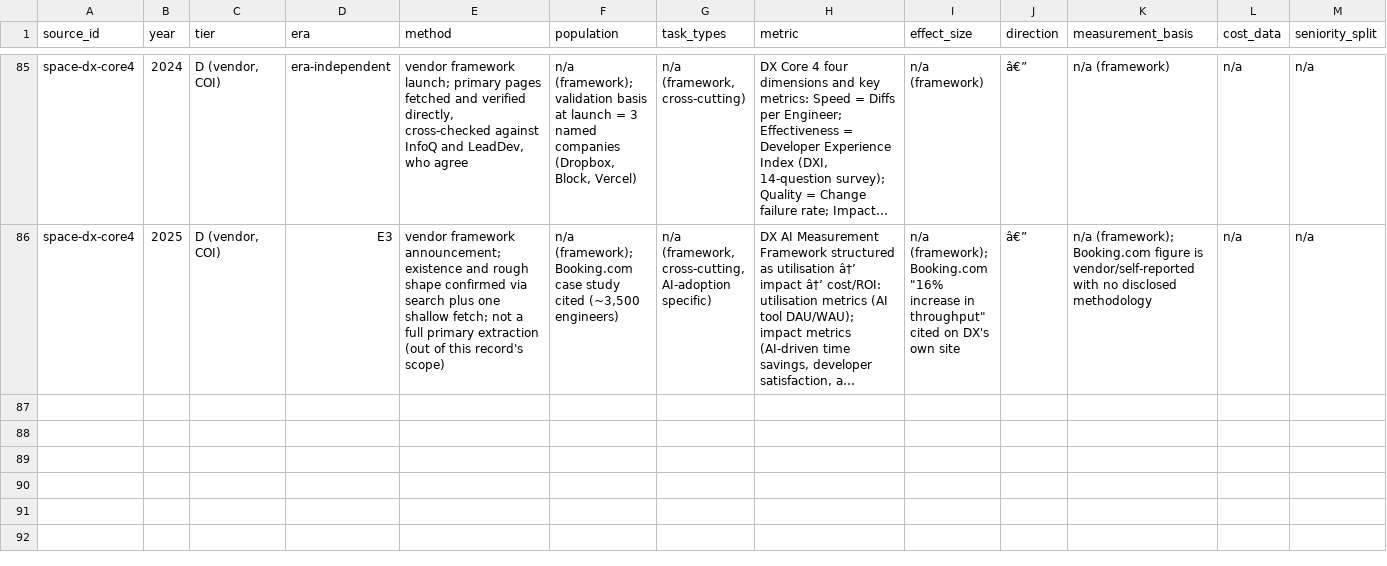
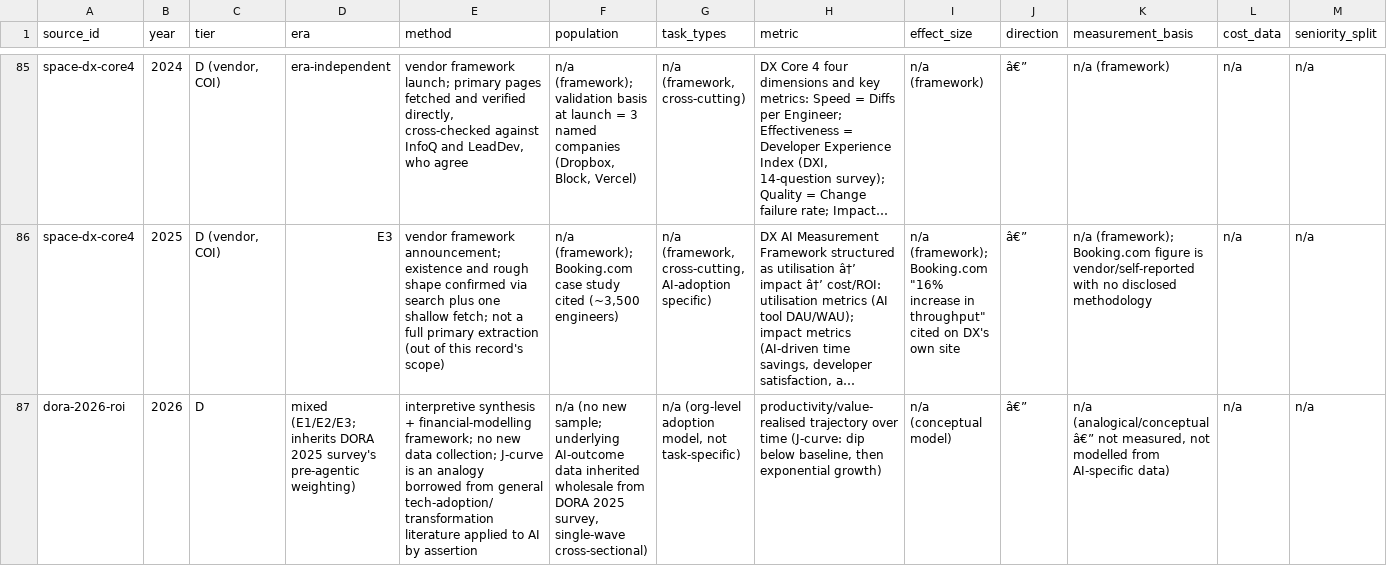
Before and after one commit to grappeq/ai-value-in-swe, a TSV file: evidence/evidence-table.tsv, drawn as a sheet; only a part is shown, gaps mark what is left out; long unchanged cells end in …; rows hold the shown columns only; the diff covers the shown part only; the diff names each change by its address in the sheet, - before the commit and + after, or states it on an @@ line.

```diff
--- a/evidence/evidence-table.tsv
+++ b/evidence/evidence-table.tsv
+row 87: dora-2026-roi | 2026 | D | mixed (E1/E2/E3; inherits DORA 2025 survey's pre-agentic weighting) | interpretive synthesis + financial-modelling framework; no new data collection; J-curve is an analogy borrowed from general tech-adoption/transformation literature applied to AI by assertion | n/a (no new sample; underlying AI-outcome data inherited wholesale from DORA 2025 survey, single-wave cross-sectional) | n/a (org-level adoption model, not task-specific) | productivity/value-realised trajectory over time (J-curve: dip below baseline, then exponential growth) | n/a (conceptual model) | â€” | n/a (analogical/conceptual â€” not measured, not modelled from AI-specific data) | n/a | n/a
```
Also changed, not shown: 3 added rows elsewhere in this file.
